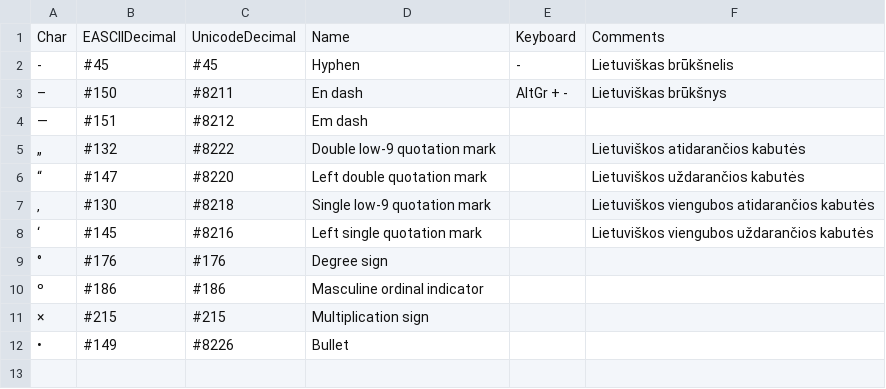
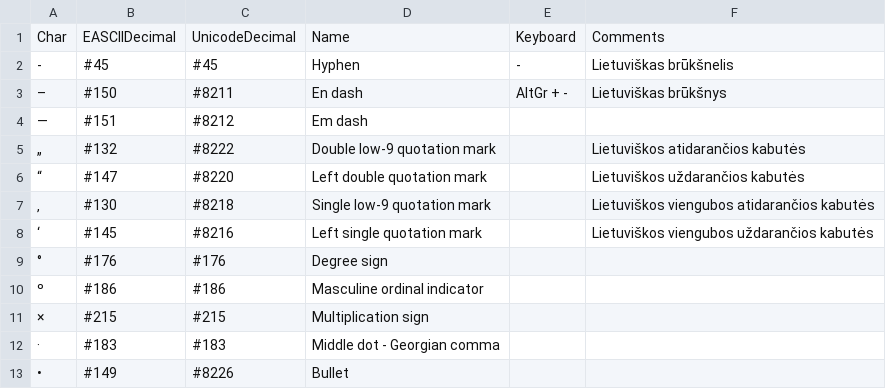
Before and after one commit to 00riddle00/dotfiles, a TSV file: .local/share/dotshare/chars.tsv, drawn as a sheet; the diff names each change by its address in the sheet, - before the commit and + after, or states it on an @@ line.

Commit message:
Add "dot" as in scalar product to chars

```diff
--- a/.local/share/dotshare/chars.tsv
+++ b/.local/share/dotshare/chars.tsv
+row 12: · | #183 | #183 | Middle dot - Georgian comma
```
Also changed, not shown: 1 other file.
